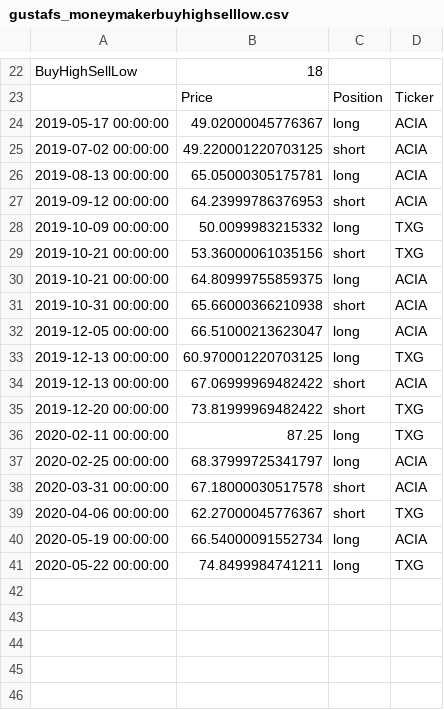
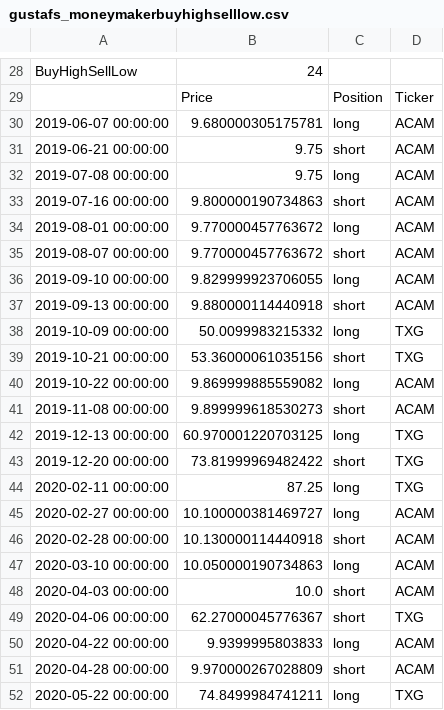
Before and after one commit to RickardBolin/AlgoTrader, a CSV file: file_system/results/gustafs_moneymakerbuyhighselllow.csv, drawn as a sheet; only a part is shown, gaps mark what is left out; removed rows and columns are numbered as before the commit, all else as after; the diff covers the shown part only; the diff names each change by its address in the sheet, - before the commit and + after, or states it on an @@ line.

```diff
--- a/file_system/results/gustafs_moneymakerbuyhighselllow.csv
+++ b/file_system/results/gustafs_moneymakerbuyhighselllow.csv
-B28: 18
+B28: 24
-row 24: 2019-05-17 00:00:00 | 49.02000045776367 | long | ACIA
-row 25: 2019-07-02 00:00:00 | 49.220001220703125 | short | ACIA
+row 30: 2019-06-07 00:00:00 | 9.680000305175781 | long | ACAM
+row 31: 2019-06-21 00:00:00 | 9.75 | short | ACAM
+row 32: 2019-07-08 00:00:00 | 9.75 | long | ACAM
+row 33: 2019-07-16 00:00:00 | 9.800000190734863 | short | ACAM
-A34: 2019-08-13 00:00:00
+A34: 2019-08-01 00:00:00
-B34: 65.05000305175781
+B34: 9.770000457763672
-D34: ACIA
+D34: ACAM
+row 35: 2019-08-07 00:00:00 | 9.770000457763672 | short | ACAM
+row 36: 2019-09-10 00:00:00 | 9.829999923706055 | long | ACAM
-A37: 2019-09-12 00:00:00
+A37: 2019-09-13 00:00:00
-B37: 64.23999786376953
+B37: 9.880000114440918
-D37: ACIA
+D37: ACAM
-A40: 2019-10-21 00:00:00
+A40: 2019-10-22 00:00:00
-B40: 64.80999755859375
+B40: 9.869999885559082
-D40:D41: ACIA
+D40:D41: ACAM
-A41: 2019-10-31 00:00:00
+A41: 2019-11-08 00:00:00
-B41: 65.66000366210938
+B41: 9.899999618530273
-row 32: 2019-12-05 00:00:00 | 66.51000213623047 | long | ACIA
-row 34: 2019-12-13 00:00:00 | 67.06999969482422 | short | ACIA
-A45: 2020-02-25 00:00:00
+A45: 2020-02-27 00:00:00
-B45: 68.37999725341797
+B45: 10.100000381469727
-D45: ACIA
+D45: ACAM
-row 38: 2020-03-31 00:00:00 | 67.18000030517578 | short | ACIA
+row 46: 2020-02-28 00:00:00 | 10.130000114440918 | short | ACAM
+row 47: 2020-03-10 00:00:00 | 10.050000190734863 | long | ACAM
+row 48: 2020-04-03 00:00:00 | 10.0 | short | ACAM
-row 40: 2020-05-19 00:00:00 | 66.54000091552734 | long | ACIA
+row 50: 2020-04-22 00:00:00 | 9.9399995803833 | long | ACAM
+row 51: 2020-04-28 00:00:00 | 9.970000267028809 | short | ACAM
```
Also changed, not shown: 13 added rows, 6 removed rows and 16 edited cells elsewhere in this file, 10 other files.
